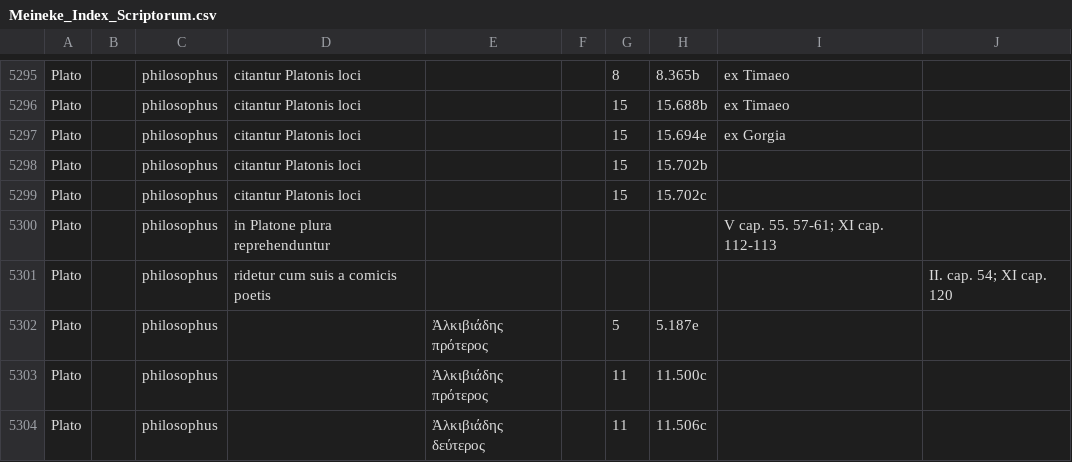
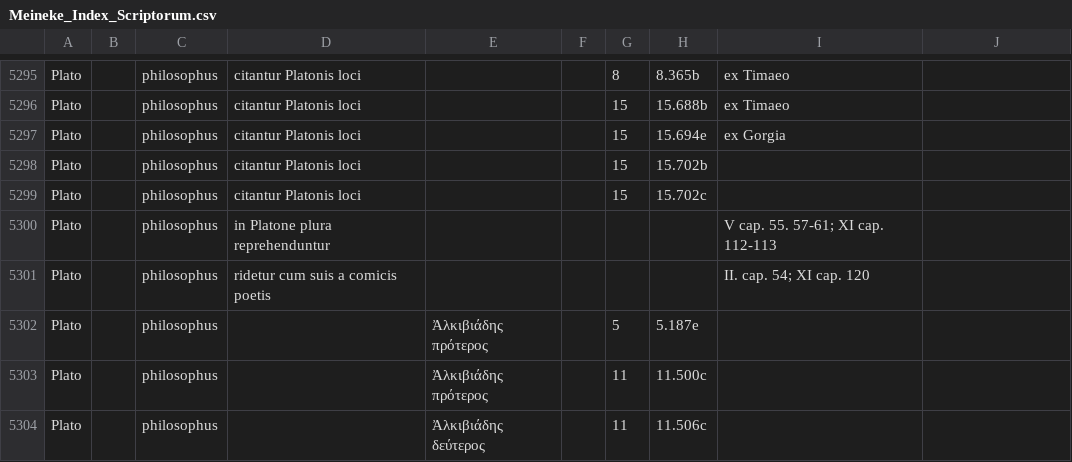
Before and after one commit to DigitalAthenaeus/indexes, a CSV file: Meineke_Index_Scriptorum.csv, drawn as a sheet; only a part is shown, gaps mark what is left out.

Commit message:
fixed line 5301

```diff
--- a/Meineke_Index_Scriptorum.csv
+++ b/Meineke_Index_Scriptorum.csv
@@ -5300,3 +5300,3 @@
 "Plato","","philosophus","in Platone plura reprehenduntur","","","","","V cap. 55. 57-61; XI cap. 112-113",""
-"Plato","","philosophus","ridetur cum suis a comicis poetis","","","","","","II. cap. 54; XI cap. 120","",""
+"Plato","","philosophus","ridetur cum suis a comicis poetis","","","","","II. cap. 54; XI cap. 120",""
 "Plato","","philosophus","","Ἀλκιβιάδης πρότερος","","5","5.187e","",""
```
